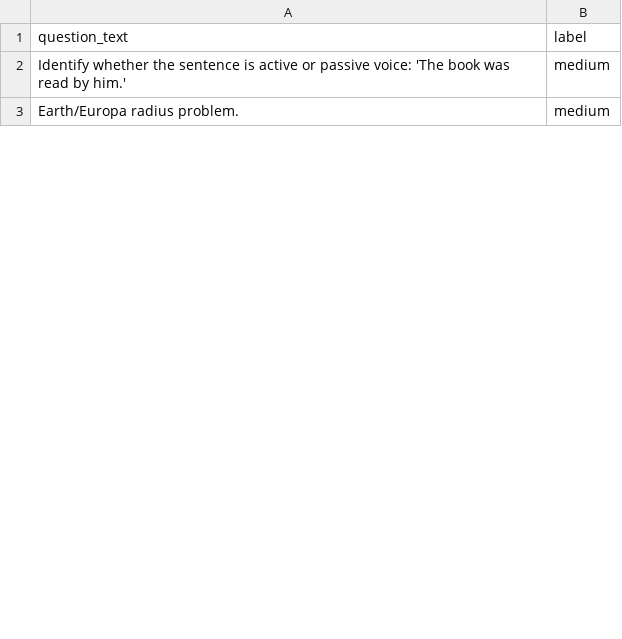
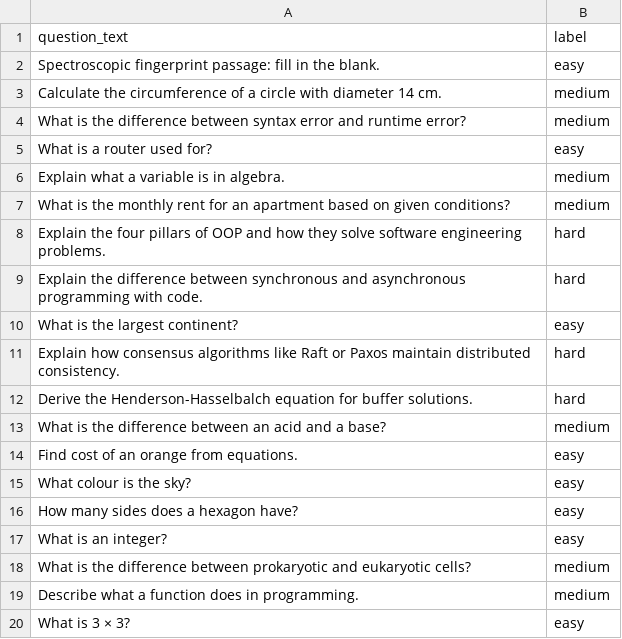
Before and after one commit to maskey08/SmartSikchya, a CSV file: Models/data/val.csv, drawn as a sheet; only a part is shown; the diff covers the shown part only.

```diff
--- a/Models/data/val.csv
+++ b/Models/data/val.csv
@@ -1,3 +1,20 @@
 question_text,label
-Identify whether the sentence is active or passive voice: 'The book was read by him.',medium
-Earth/Europa radius problem.,medium
+Spectroscopic fingerprint passage: fill in the blank.,easy
+Calculate the circumference of a circle with diameter 14 cm.,medium
+What is the difference between syntax error and runtime error?,medium
+What is a router used for?,easy
+Explain what a variable is in algebra.,medium
+What is the monthly rent for an apartment based on given conditions?,medium
+Explain the four pillars of OOP and how they solve software engineering problems.,hard
+Explain the difference between synchronous and asynchronous programming with code.,hard
+What is the largest continent?,easy
+Explain how consensus algorithms like Raft or Paxos maintain distributed consistency.,hard
+Derive the Henderson-Hasselbalch equation for buffer solutions.,hard
+What is the difference between an acid and a base?,medium
+Find cost of an orange from equations.,easy
+What colour is the sky?,easy
+How many sides does a hexagon have?,easy
+What is an integer?,easy
+What is the difference between prokaryotic and eukaryotic cells?,medium
+Describe what a function does in programming.,medium
+What is 3 × 3?,easy
```
Also changed, not shown: 41 added rows, 25 removed rows, 3 moved rows and 3 edited cells elsewhere in this file, Models/data/train.csv, 5 other files.
